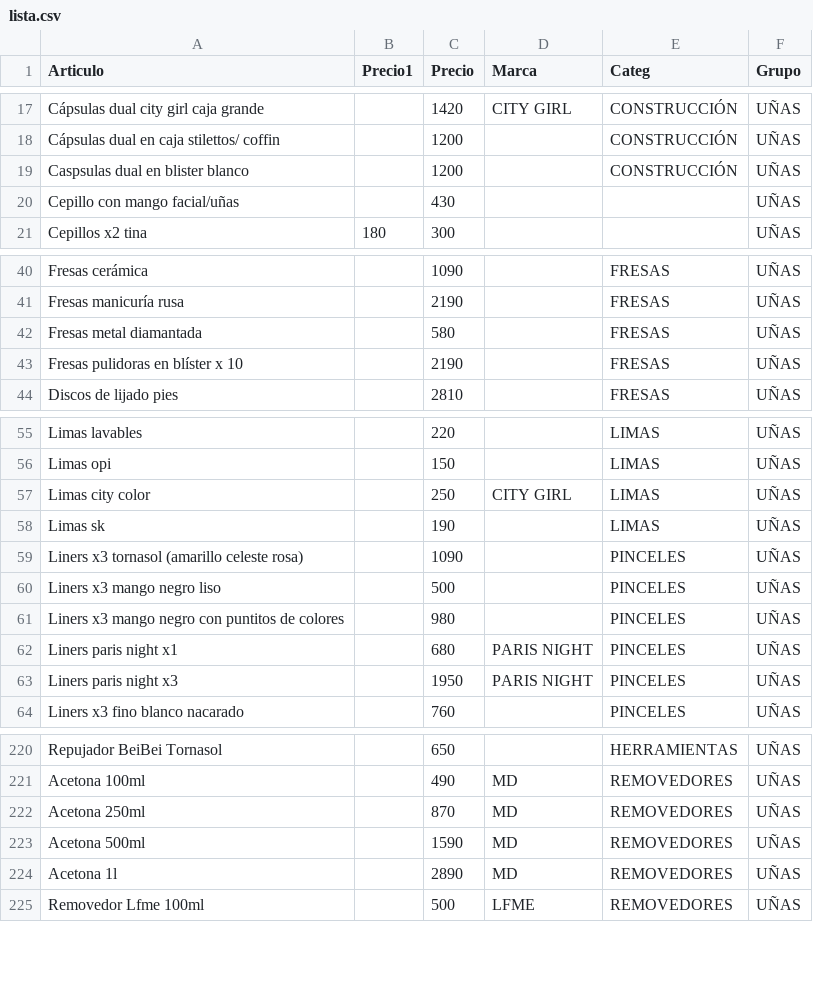
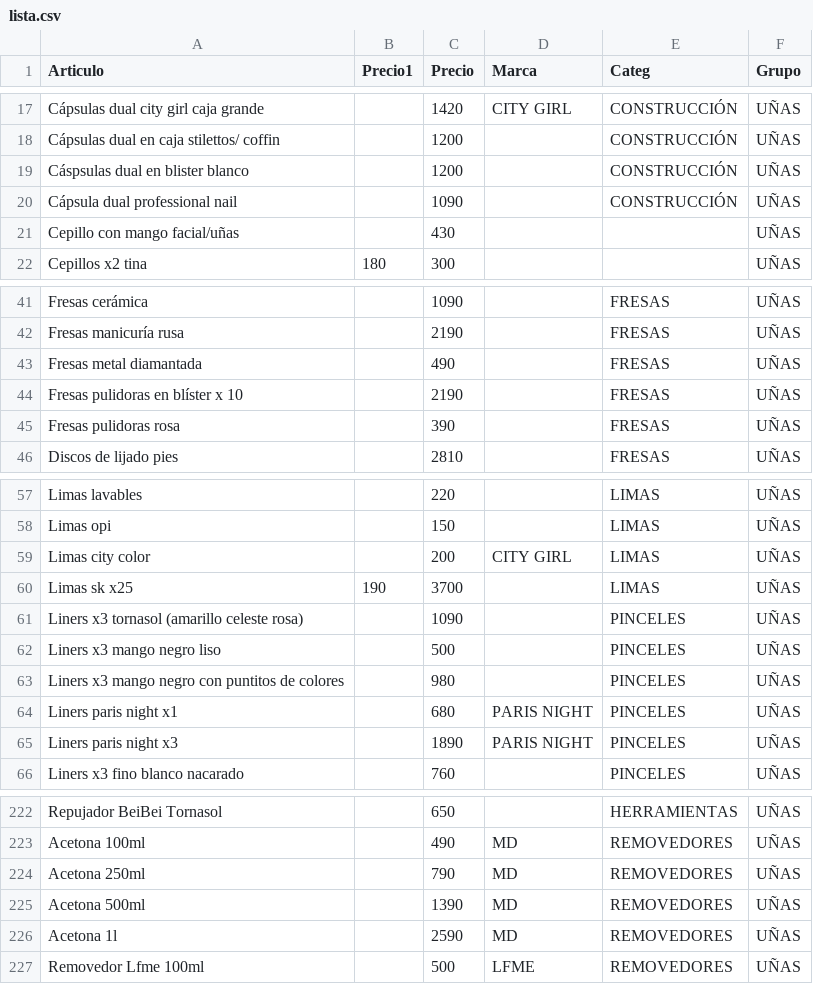
Before and after one commit to gustavojm/turma, a CSV file: lista.csv, drawn as a sheet; only a part is shown, gaps mark what is left out; the diff covers the shown part only.

```diff
--- a/lista.csv
+++ b/lista.csv
@@ -18,3 +18,4 @@ Cápsulas dual city girl caja grande,,1420,CITY GIRL,CONSTRUCCIÓN,UÑAS
 Cápsulas dual en caja stilettos/ coffin ,,1200,,CONSTRUCCIÓN,UÑAS
-Caspsulas dual en blister blanco ,,1200,,CONSTRUCCIÓN,UÑAS
+Cáspsulas dual en blister blanco ,,1200,,CONSTRUCCIÓN,UÑAS
+Cápsula dual professional nail,,1090,,CONSTRUCCIÓN,UÑAS
 Cepillo con mango facial/uñas ,,430,,,UÑAS
@@ -41,4 +42,5 @@ Fresas cerámica ,,1090,,FRESAS,UÑAS
 Fresas manicuría rusa ,,2190,,FRESAS,UÑAS
-Fresas metal diamantada ,,580,,FRESAS,UÑAS
+Fresas metal diamantada ,,490,,FRESAS,UÑAS
 Fresas pulidoras en blíster x 10,,2190,,FRESAS,UÑAS
+Fresas pulidoras rosa,,390,,FRESAS,UÑAS
 Discos de lijado pies,,2810,,FRESAS,UÑAS
@@ -56,4 +58,4 @@ Limas lavables ,,220,,LIMAS,UÑAS
 Limas opi ,,150,,LIMAS,UÑAS
-Limas city color,,250,CITY GIRL,LIMAS,UÑAS
-Limas sk ,,190,,LIMAS,UÑAS
+Limas city color,,200,CITY GIRL,LIMAS,UÑAS
+Limas sk x25,190,3700,,LIMAS,UÑAS
 Liners x3 tornasol (amarillo celeste rosa) ,,1090,,PINCELES,UÑAS
@@ -62,3 +64,3 @@ Liners x3 mango negro con puntitos de colores,,980,,PINCELES,UÑAS
 Liners paris night x1,,680,PARIS NIGHT,PINCELES,UÑAS
-Liners paris night x3,,1950,PARIS NIGHT,PINCELES,UÑAS
+Liners paris night x3,,1890,PARIS NIGHT,PINCELES,UÑAS
 Liners x3 fino blanco nacarado,,760,,PINCELES,UÑAS
@@ -221,5 +223,5 @@ Repujador BeiBei Tornasol,,650,,HERRAMIENTAS,UÑAS
 Acetona 100ml,,490,MD,REMOVEDORES,UÑAS
-Acetona 250ml,,870,MD,REMOVEDORES,UÑAS
-Acetona 500ml,,1590,MD,REMOVEDORES,UÑAS
-Acetona 1l,,2890,MD,REMOVEDORES,UÑAS
+Acetona 250ml,,790,MD,REMOVEDORES,UÑAS
+Acetona 500ml,,1390,MD,REMOVEDORES,UÑAS
+Acetona 1l,,2590,MD,REMOVEDORES,UÑAS
 Removedor Lfme 100ml,,500,LFME,REMOVEDORES,UÑAS
```
Also changed, not shown: 7 edited cells elsewhere in this file, 1 other file.
